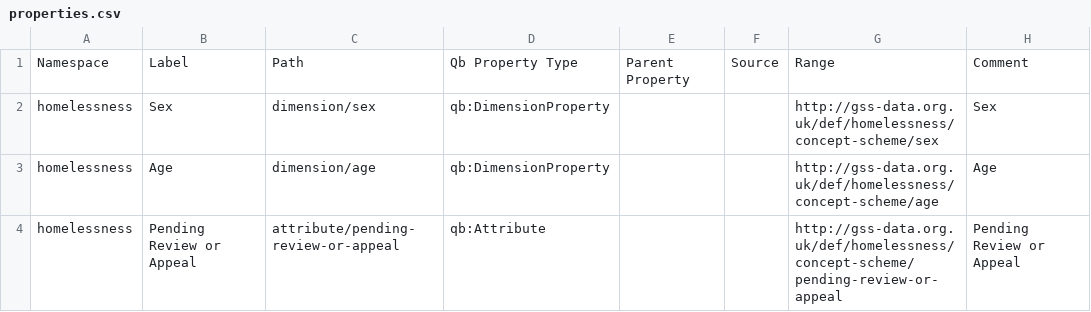
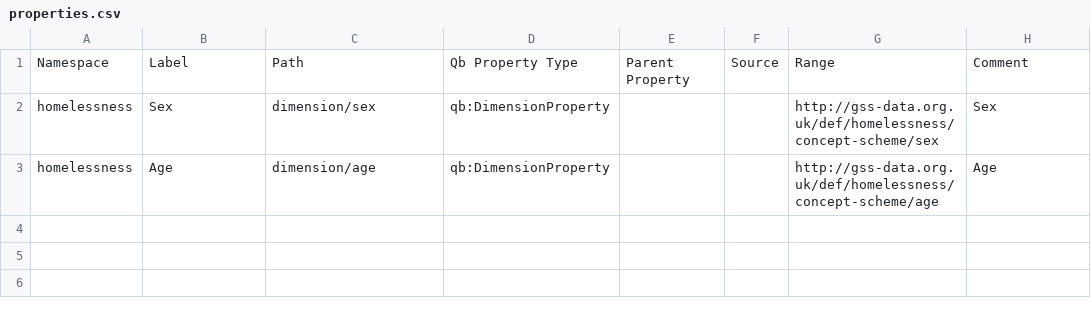
Before and after one commit to GSS-Cogs/family-homelessness, a CSV file: reference/properties.csv, drawn as a sheet.

Commit message:
Update properties.csv

```diff
--- a/reference/properties.csv
+++ b/reference/properties.csv
@@ -3,2 +3 @@ homelessness,Sex,dimension/sex,qb:DimensionProperty,,,http://gss-data.org.uk/def
 homelessness,Age,dimension/age,qb:DimensionProperty,,,http://gss-data.org.uk/def/homelessness/concept-scheme/age,Age
-homelessness,Pending Review or Appeal,attribute/pending-review-or-appeal,qb:Attribute,,,http://gss-data.org.uk/def/homelessness/concept-scheme/pending-review-or-appeal,Pending Review or Appeal
```
